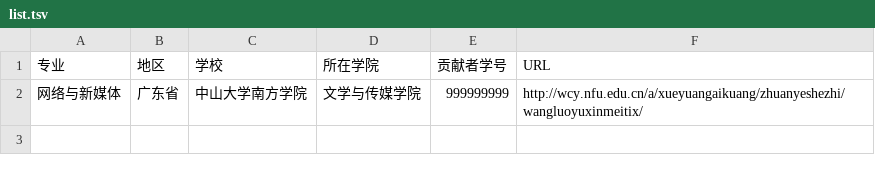
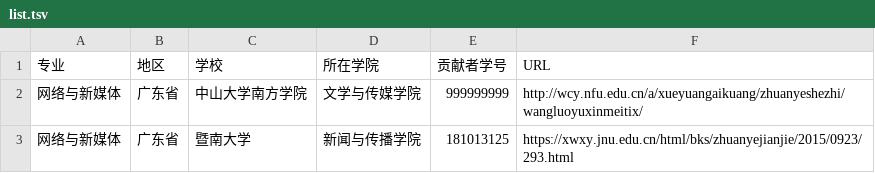
Before and after one commit to hanteng/China_newmedia_undergrad, a TSV file: list.tsv, drawn as a sheet; the diff names each change by its address in the sheet, - before the commit and + after, or states it on an @@ line.

Commit message:
提交添加一个新的学校

```diff
--- a/list.tsv
+++ b/list.tsv
+row 3: 网络与新媒体 | 广东省 | 暨南大学 | 新闻与传播学院 | 181013125 | https://xwxy.jnu.edu.cn/html/bks/zhuanyejianjie/2015/0923/293.html
```
